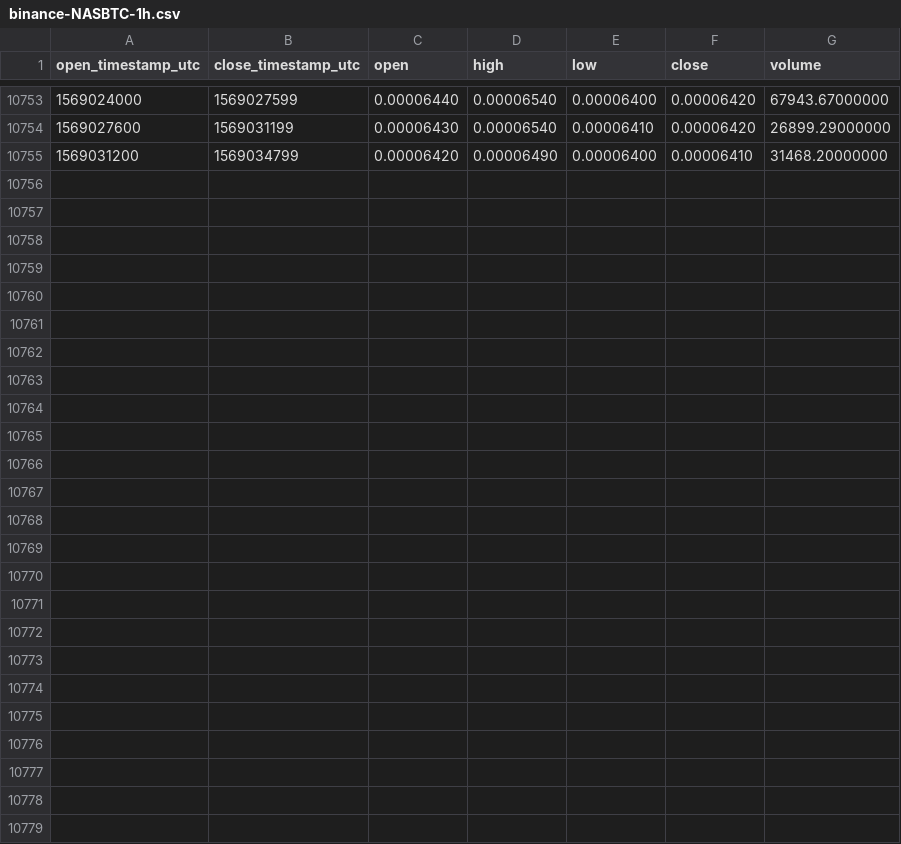
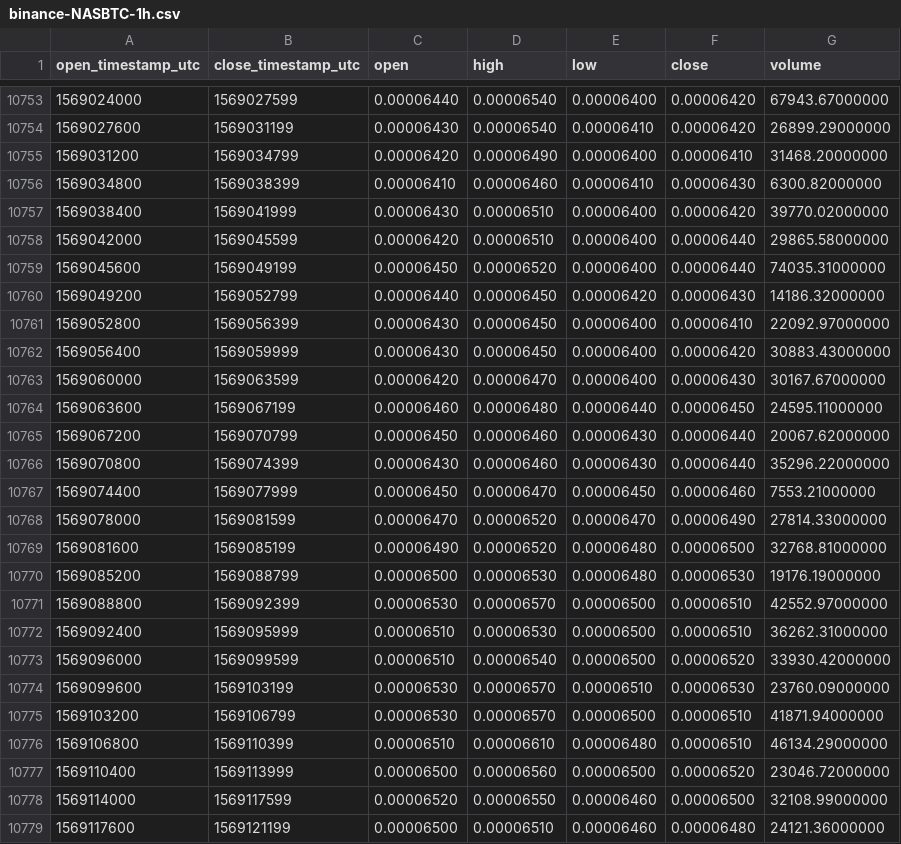
Before and after one commit to cryptobigbro/binance-NASBTC, a CSV file: binance-NASBTC-1h.csv, drawn as a sheet; only a part is shown, gaps mark what is left out; the diff names each change by its address in the sheet, - before the commit and + after, or states it on an @@ line.

Commit message:
Update OHLCV data.

```diff
--- a/binance-NASBTC-1h.csv
+++ b/binance-NASBTC-1h.csv
+row 10756: 1569034800 | 1569038399 | 0.00006410 | 0.00006460 | 0.00006410 | 0.00006430 | 6300.82000000
+row 10757: 1569038400 | 1569041999 | 0.00006430 | 0.00006510 | 0.00006400 | 0.00006420 | 39770.02000000
+row 10758: 1569042000 | 1569045599 | 0.00006420 | 0.00006510 | 0.00006400 | 0.00006440 | 29865.58000000
+row 10759: 1569045600 | 1569049199 | 0.00006450 | 0.00006520 | 0.00006400 | 0.00006440 | 74035.31000000
+row 10760: 1569049200 | 1569052799 | 0.00006440 | 0.00006450 | 0.00006420 | 0.00006430 | 14186.32000000
+row 10761: 1569052800 | 1569056399 | 0.00006430 | 0.00006450 | 0.00006400 | 0.00006410 | 22092.97000000
+row 10762: 1569056400 | 1569059999 | 0.00006430 | 0.00006450 | 0.00006400 | 0.00006420 | 30883.43000000
+row 10763: 1569060000 | 1569063599 | 0.00006420 | 0.00006470 | 0.00006400 | 0.00006430 | 30167.67000000
+row 10764: 1569063600 | 1569067199 | 0.00006460 | 0.00006480 | 0.00006440 | 0.00006450 | 24595.11000000
+row 10765: 1569067200 | 1569070799 | 0.00006450 | 0.00006460 | 0.00006430 | 0.00006440 | 20067.62000000
+row 10766: 1569070800 | 1569074399 | 0.00006430 | 0.00006460 | 0.00006430 | 0.00006440 | 35296.22000000
+row 10767: 1569074400 | 1569077999 | 0.00006450 | 0.00006470 | 0.00006450 | 0.00006460 | 7553.21000000
+row 10768: 1569078000 | 1569081599 | 0.00006470 | 0.00006520 | 0.00006470 | 0.00006490 | 27814.33000000
+row 10769: 1569081600 | 1569085199 | 0.00006490 | 0.00006520 | 0.00006480 | 0.00006500 | 32768.81000000
+row 10770: 1569085200 | 1569088799 | 0.00006500 | 0.00006530 | 0.00006480 | 0.00006530 | 19176.19000000
+row 10771: 1569088800 | 1569092399 | 0.00006530 | 0.00006570 | 0.00006500 | 0.00006510 | 42552.97000000
+row 10772: 1569092400 | 1569095999 | 0.00006510 | 0.00006530 | 0.00006500 | 0.00006510 | 36262.31000000
+row 10773: 1569096000 | 1569099599 | 0.00006510 | 0.00006540 | 0.00006500 | 0.00006520 | 33930.42000000
+row 10774: 1569099600 | 1569103199 | 0.00006530 | 0.00006570 | 0.00006510 | 0.00006530 | 23760.09000000
+row 10775: 1569103200 | 1569106799 | 0.00006530 | 0.00006570 | 0.00006500 | 0.00006510 | 41871.94000000
+row 10776: 1569106800 | 1569110399 | 0.00006510 | 0.00006610 | 0.00006480 | 0.00006510 | 46134.29000000
+row 10777: 1569110400 | 1569113999 | 0.00006500 | 0.00006560 | 0.00006500 | 0.00006520 | 23046.72000000
+row 10778: 1569114000 | 1569117599 | 0.00006520 | 0.00006550 | 0.00006460 | 0.00006500 | 32108.99000000
+row 10779: 1569117600 | 1569121199 | 0.00006500 | 0.00006510 | 0.00006460 | 0.00006480 | 24121.36000000
```
Also changed, not shown: binance-NASBTC-1d.csv.
